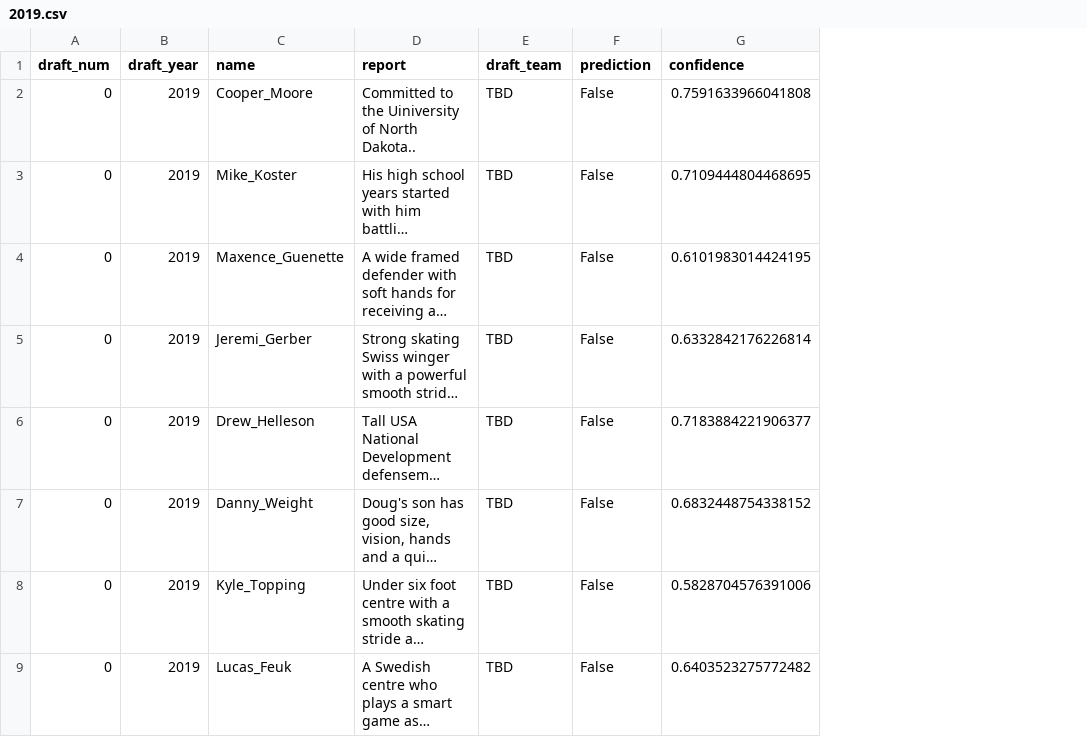
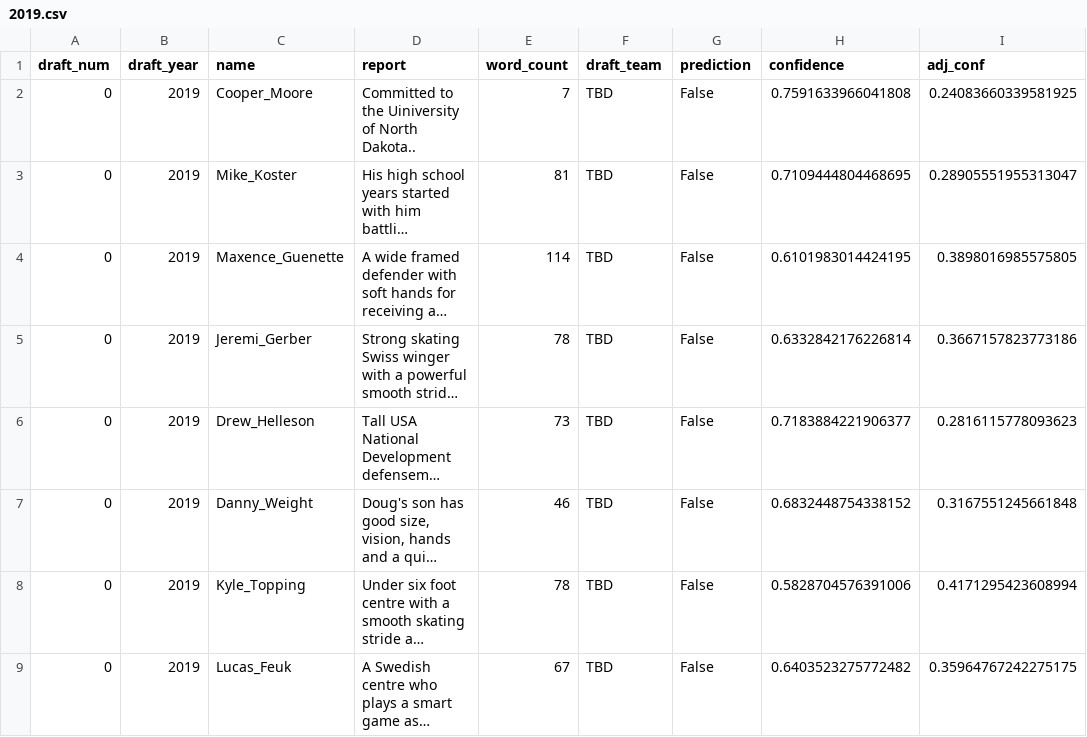
Before and after one commit to mattjliu/NHL-Prospect-Classifier, a CSV file: predictions/long/2019.csv, drawn as a sheet; only a part is shown; long unchanged cells end in …; the diff names each change by its address in the sheet, - before the commit and + after, or states it on an @@ line.

```diff
--- a/predictions/long/2019.csv
+++ b/predictions/long/2019.csv
+column E (word_count), rows 2-9: 7 | 81 | 114 | 78 | 73 | 46 | 78 | 67
+column I (adj_conf), rows 2-9: 0.24083660339581925 | 0.28905551955313047 | 0.3898016985575805 | 0.3667157823773186 | 0.2816115778093623 | 0.3167551245661848 | 0.4171295423608994 | 0.35964767242275175
```
Also changed, not shown: data/merged/train.csv, data/reports/reports.csv, 22 other files.
